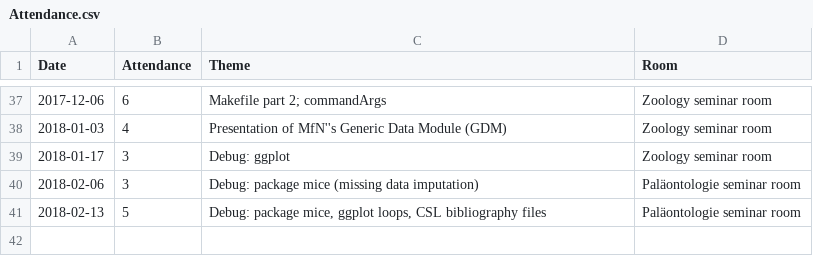
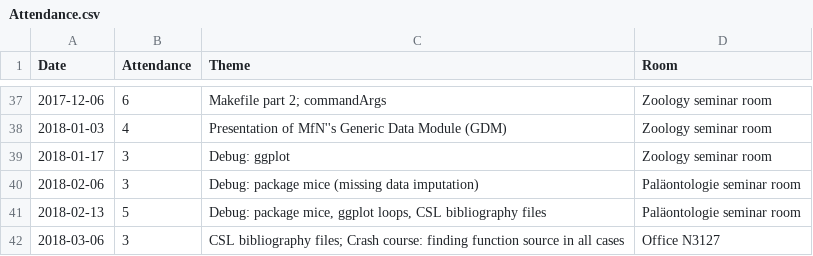
Before and after one commit to plannapus/MfN-Code-Clinic, a CSV file: Protokolle/Attendance.csv, drawn as a sheet; only a part is shown, gaps mark what is left out; the diff names each change by its address in the sheet, - before the commit and + after, or states it on an @@ line.

```diff
--- a/Protokolle/Attendance.csv
+++ b/Protokolle/Attendance.csv
+row 42: 2018-03-06 | 3 | CSL bibliography files; Crash course: finding function source in all cases | Office N3127
```
Also changed, not shown: 3 other files.
